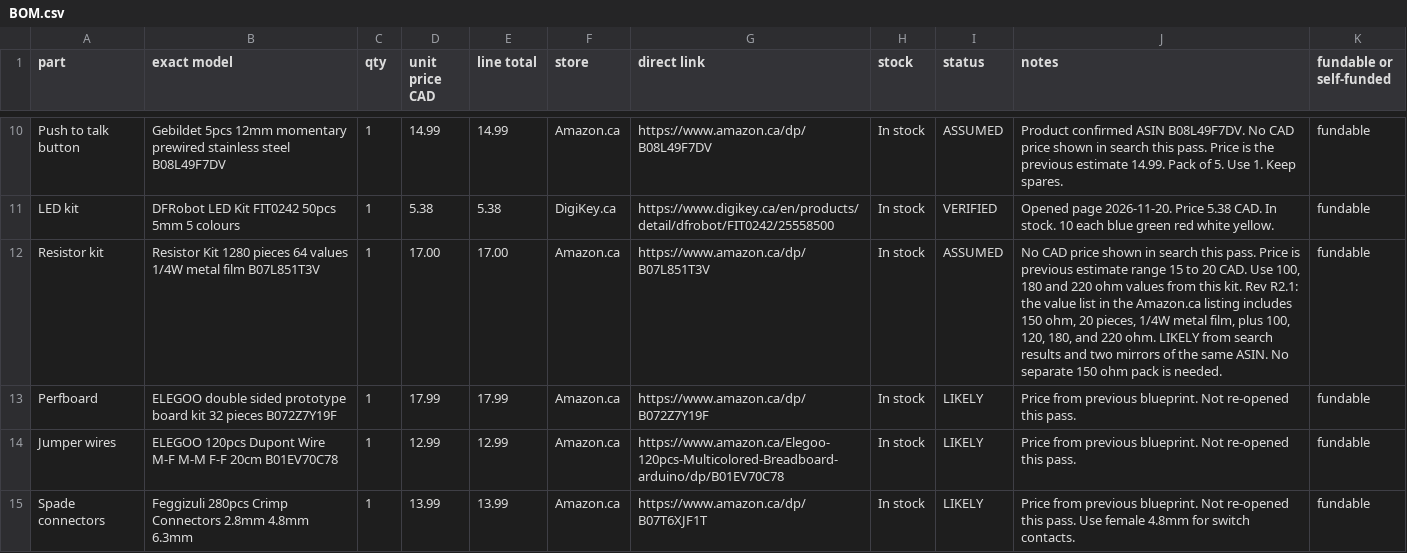
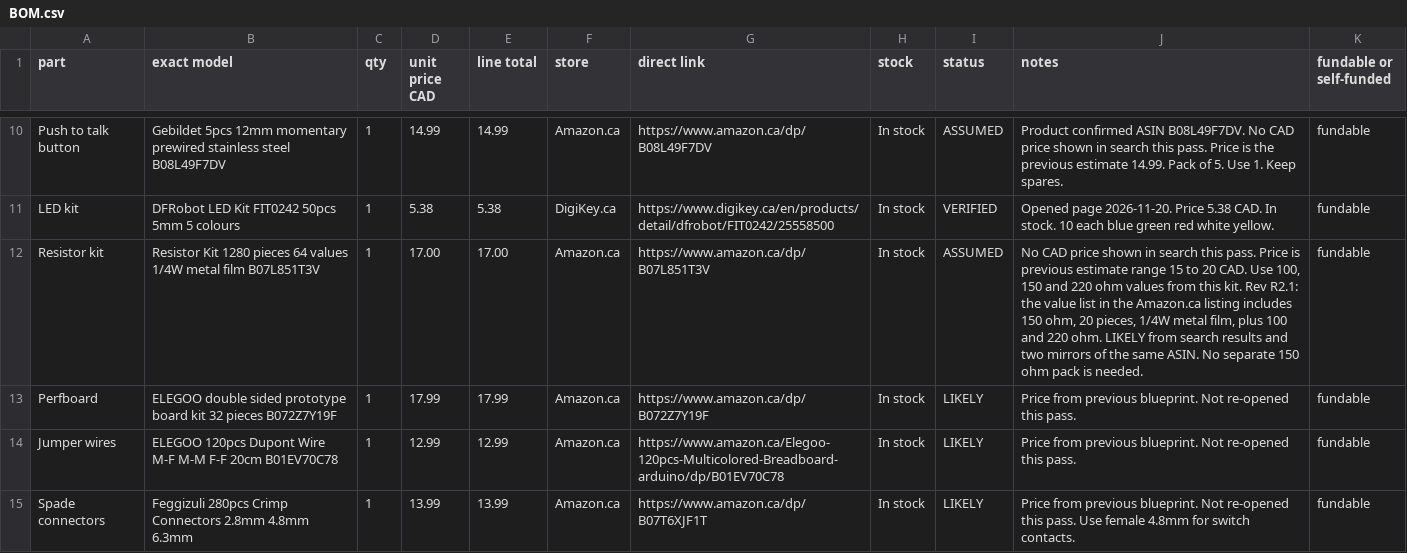
Before and after one commit to Daijay/si-console, a CSV file: bom/BOM.csv, drawn as a sheet; only a part is shown, gaps mark what is left out.

```diff
--- a/bom/BOM.csv
+++ b/bom/BOM.csv
@@ -11,3 +11,3 @@ Push to talk button,Gebildet 5pcs 12mm momentary prewired stainless steel B08L49
 LED kit,DFRobot LED Kit FIT0242 50pcs 5mm 5 colours,1,5.38,5.38,DigiKey.ca,https://www.digikey.ca/en/products/detail/dfrobot/FIT0242/25558500,In stock,VERIFIED,Opened page 2026-11-20. Price 5.38 CAD. In stock. 10 each blue green red white yellow.,fundable
-Resistor kit,Resistor Kit 1280 pieces 64 values 1/4W metal film B07L851T3V,1,17.00,17.00,Amazon.ca,https://www.amazon.ca/dp/B07L851T3V,In stock,ASSUMED,"No CAD price shown in search this pass. Price is previous estimate range 15 to 20 CAD. Use 100, 180 and 220 ohm values from this kit. Rev R2.1: the value list in the Amazon.ca listing includes 150 ohm, 20 pieces, 1/4W metal film, plus 100, 120, 180, and 220 ohm. LIKELY from search results and two mirrors of the same ASIN. No separate 150 ohm pack is needed.",fundable
+Resistor kit,Resistor Kit 1280 pieces 64 values 1/4W metal film B07L851T3V,1,17.00,17.00,Amazon.ca,https://www.amazon.ca/dp/B07L851T3V,In stock,ASSUMED,"No CAD price shown in search this pass. Price is previous estimate range 15 to 20 CAD. Use 100, 150 and 220 ohm values from this kit. Rev R2.1: the value list in the Amazon.ca listing includes 150 ohm, 20 pieces, 1/4W metal film, plus 100 and 220 ohm. LIKELY from search results and two mirrors of the same ASIN. No separate 150 ohm pack is needed.",fundable
 Perfboard,ELEGOO double sided prototype board kit 32 pieces B072Z7Y19F,1,17.99,17.99,Amazon.ca,https://www.amazon.ca/dp/B072Z7Y19F,In stock,LIKELY,Price from previous blueprint. Not re-opened this pass.,fundable
```
Also changed, not shown: 22 other files.
